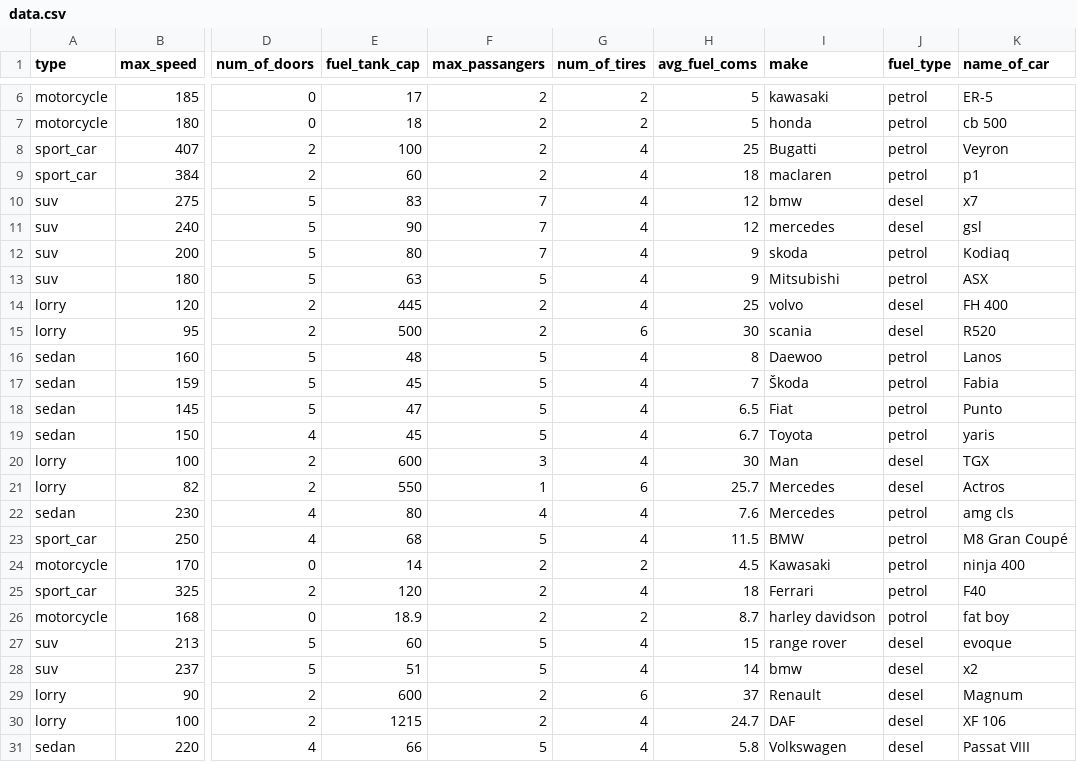
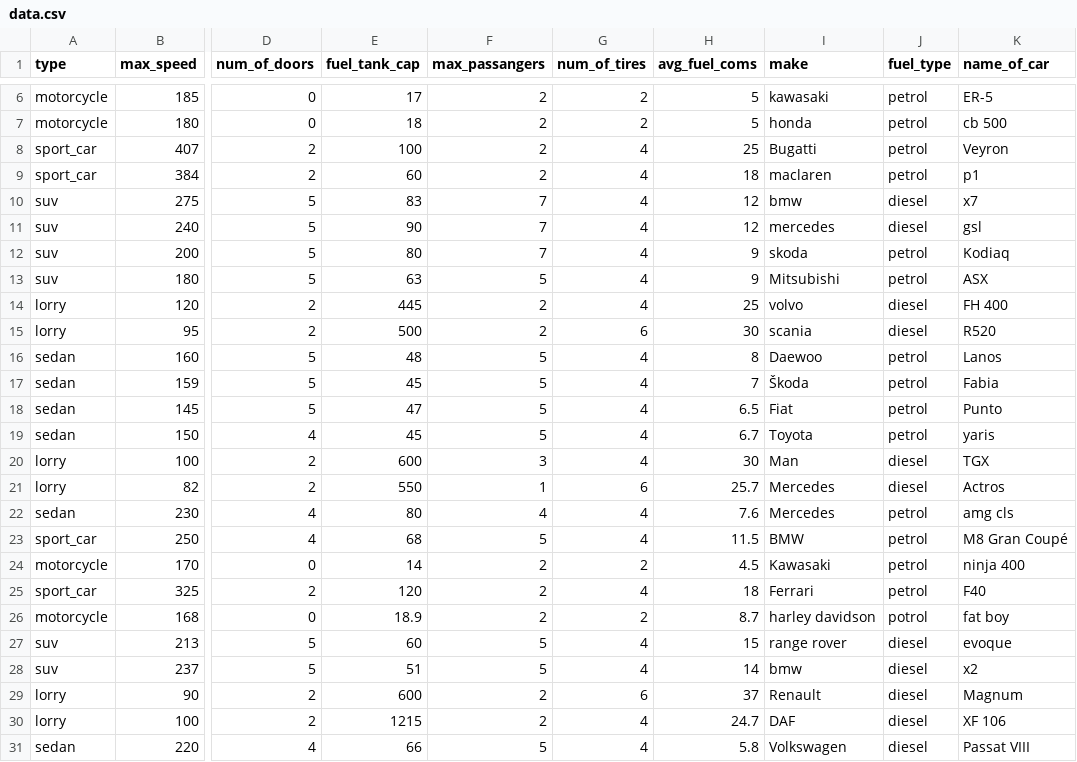
Before and after one commit to grzes5003/MgrSem2, a CSV file: IWiSUM/Lab01/data.csv, drawn as a sheet; only a part is shown, gaps mark what is left out; the diff names each change by its address in the sheet, - before the commit and + after, or states it on an @@ line.

Commit message:
[STUD-189][IWiSUM] Lab01 refactors to data 2

```diff
--- a/IWiSUM/Lab01/data.csv
+++ b/IWiSUM/Lab01/data.csv
-J10:J11 (fuel_type): desel
+J10:J11 (fuel_type): diesel
-J14:J15 (fuel_type): desel
+J14:J15 (fuel_type): diesel
-J20:J21 (fuel_type): desel
+J20:J21 (fuel_type): diesel
-J27:J31 (fuel_type): desel
+J27:J31 (fuel_type): diesel
```
Also changed, not shown: IWiSUM/Lab01/data_10cols.csv, 1 other file.
